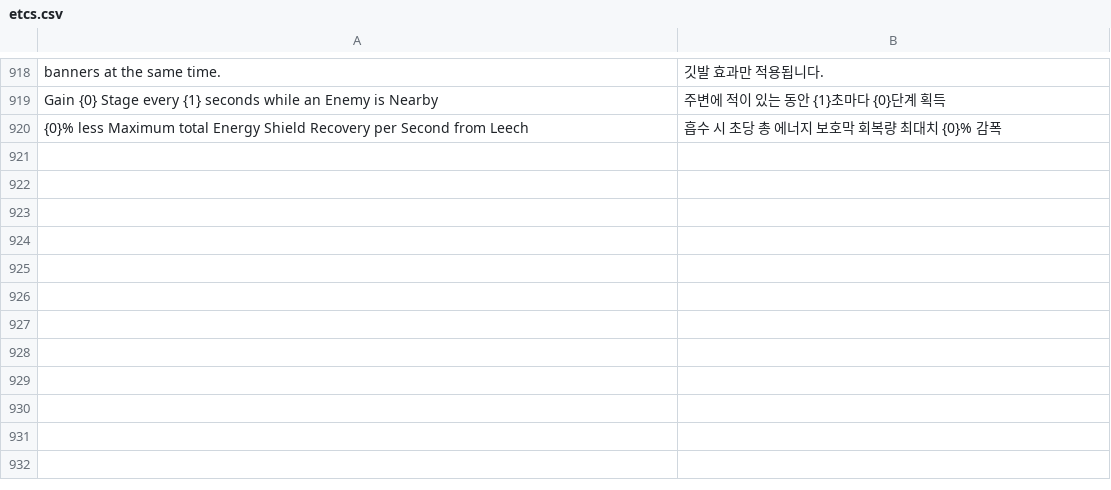
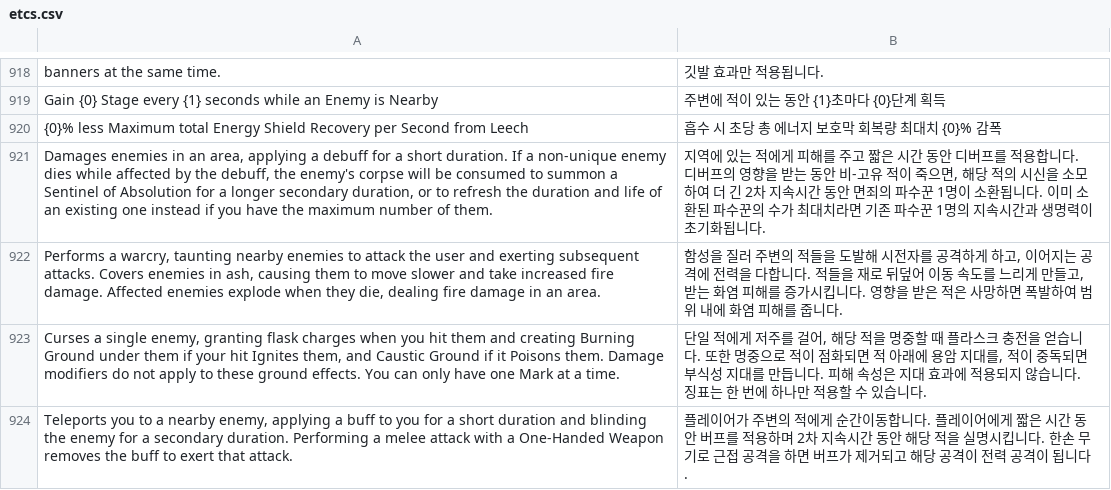
Before and after one commit to luensys/PoeCharm, a CSV file: PoeCharm/Pob/translate_kr/etcs.csv, drawn as a sheet; only a part is shown, gaps mark what is left out.

```diff
--- a/PoeCharm/Pob/translate_kr/etcs.csv
+++ b/PoeCharm/Pob/translate_kr/etcs.csv
@@ -920 +920,5 @@
 "{0}% less Maximum total Energy Shield Recovery per Second from Leech","흡수 시 초당 총 에너지 보호막 회복량 최대치 {0}% 감폭"
+"Damages enemies in an area, applying a debuff for a short duration. If a non-unique enemy dies while affected by the debuff, the enemy's corpse will be consumed to summon a Sentinel of Absolution for a longer secondary duration, or to refresh the duration and life of an existing one instead if you have the maximum number of them.","지역에 있는 적에게 피해를 주고 짧은 시간 동안 디버프를 적용합니다. 디버프의 영향을 받는 동안 비-고유 적이 죽으면, 해당 적의 시신을 소모하여 더 긴 2차 지속시간 동안 면죄의 파수꾼 1명이 소환됩니다. 이미 소환된 파수꾼의 수가 최대치라면 기존 파수꾼 1명의 지속시간과 생명력이 초기화됩니다."
+"Performs a warcry, taunting nearby enemies to attack the user and exerting subsequent attacks. Covers enemies in ash, causing them to move slower and take increased fire damage. Affected enemies explode when they die, dealing fire damage in an area.","함성을 질러 주변의 적들을 도발해 시전자를 공격하게 하고, 이어지는 공격에 전력을 다합니다. 적들을 재로 뒤덮어 이동 속도를 느리게 만들고, 받는 화염 피해를 증가시킵니다. 영향을 받은 적은 사망하면 폭발하여 범위 내에 화염 피해를 줍니다."
+"Curses a single enemy, granting flask charges when you hit them and creating Burning Ground under them if your hit Ignites them, and Caustic Ground if it Poisons them. Damage modifiers do not apply to these ground effects. You can only have one Mark at a time.","단일 적에게 저주를 걸어, 해당 적을 명중할 때 플라스크 충전을 얻습니다. 또한 명중으로 적이 점화되면 적 아래에 용암 지대를, 적이 중독되면 부식성 지대를 만듭니다. 피해 속성은 지대 효과에 적용되지 않습니다. 징표는 한 번에 하나만 적용할 수 있습니다."
+"Teleports you to a nearby enemy, applying a buff to you for a short duration and blinding the enemy for a secondary duration. Performing a melee attack with a One-Handed Weapon removes the buff to exert that attack.","플레이어가 주변의 적에게 순간이동합니다. 플레이어에게 짧은 시간 동안 버프를 적용하며 2차 지속시간 동안 해당 적을 실명시킵니다. 한손 무기로 근접 공격을 하면 버프가 제거되고 해당 공격이 전력 공격이 됩니다."
```
Also changed, not shown: 3 other files.
